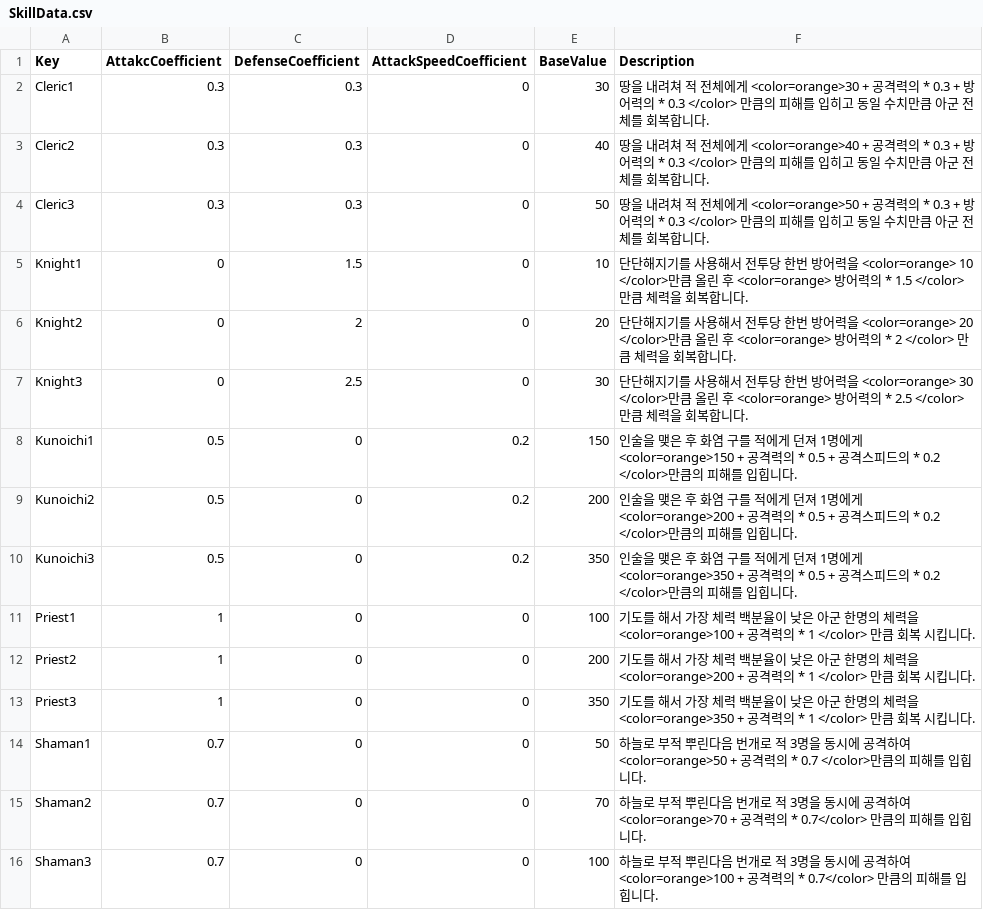
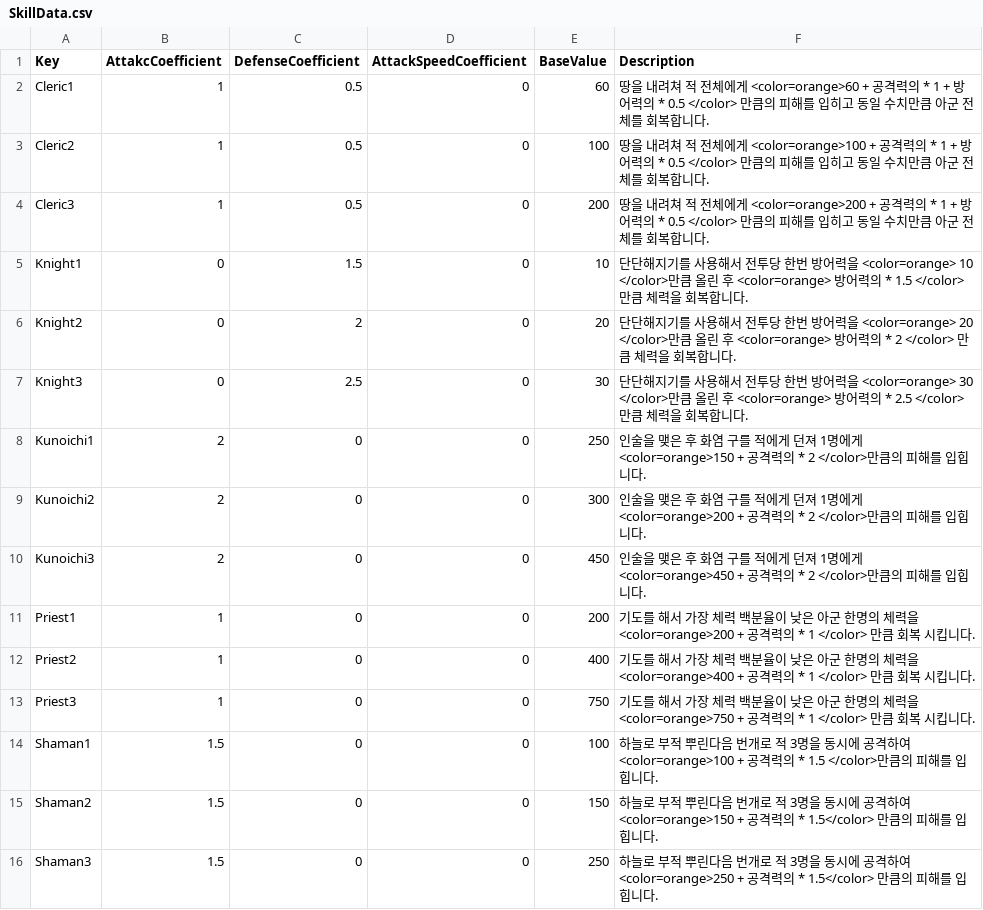
Before and after one commit to goodehd/MutantRampart, a CSV file: Assets/Resources/Data/SkillData.csv, drawn as a sheet.

```diff
--- a/Assets/Resources/Data/SkillData.csv
+++ b/Assets/Resources/Data/SkillData.csv
@@ -1,5 +1,5 @@
 Key,AttakcCoefficient,DefenseCoefficient,AttackSpeedCoefficient,BaseValue,Description
-Cleric1,0.3,0.3,0,30,땅을 내려쳐 적 전체에게 <color=orange>30 + 공격력의 * 0.3 + 방어력의 * 0.3 </color> 만큼의 피해를 입히고 동일 수치만큼 아군 전체를 회복합니다.
-Cleric2,0.3,0.3,0,40,땅을 내려쳐 적 전체에게 <color=orange>40 + 공격력의 * 0.3 + 방어력의 * 0.3 </color> 만큼의 피해를 입히고 동일 수치만큼 아군 전체를 회복합니다.
-Cleric3,0.3,0.3,0,50,땅을 내려쳐 적 전체에게 <color=orange>50 + 공격력의 * 0.3 + 방어력의 * 0.3 </color> 만큼의 피해를 입히고 동일 수치만큼 아군 전체를 회복합니다.
+Cleric1,1,0.5,0,60,땅을 내려쳐 적 전체에게 <color=orange>60 + 공격력의 * 1 + 방어력의 * 0.5 </color> 만큼의 피해를 입히고 동일 수치만큼 아군 전체를 회복합니다.
+Cleric2,1,0.5,0,100,땅을 내려쳐 적 전체에게 <color=orange>100 + 공격력의 * 1 + 방어력의 * 0.5 </color> 만큼의 피해를 입히고 동일 수치만큼 아군 전체를 회복합니다.
+Cleric3,1,0.5,0,200,땅을 내려쳐 적 전체에게 <color=orange>200 + 공격력의 * 1 + 방어력의 * 0.5 </color> 만큼의 피해를 입히고 동일 수치만큼 아군 전체를 회복합니다.
 Knight1,0,1.5,0,10,단단해지기를 사용해서 전투당 한번 방어력을 <color=orange> 10 </color>만큼 올린 후 <color=orange> 방어력의 * 1.5 </color> 만큼 체력을 회복합니다.
@@ -7,10 +7,10 @@ Knight2,0,2,0,20,단단해지기를 사용해서 전투당 한번 방어력을 <
 Knight3,0,2.5,0,30,단단해지기를 사용해서 전투당 한번 방어력을 <color=orange> 30 </color>만큼 올린 후 <color=orange> 방어력의 * 2.5 </color> 만큼 체력을 회복합니다.
-Kunoichi1,0.5,0,0.2,150,인술을 맺은 후 화염 구를 적에게 던져 1명에게 <color=orange>150 + 공격력의 * 0.5 + 공격스피드의 * 0.2 </color>만큼의 피해를 입힙니다.
-Kunoichi2,0.5,0,0.2,200,인술을 맺은 후 화염 구를 적에게 던져 1명에게 <color=orange>200 + 공격력의 * 0.5 + 공격스피드의 * 0.2 </color>만큼의 피해를 입힙니다.
-Kunoichi3,0.5,0,0.2,350,인술을 맺은 후 화염 구를 적에게 던져 1명에게 <color=orange>350 + 공격력의 * 0.5 + 공격스피드의 * 0.2 </color>만큼의 피해를 입힙니다.
-Priest1,1,0,0,100,기도를 해서 가장 체력 백분율이 낮은 아군 한명의 체력을 <color=orange>100 + 공격력의 * 1 </color> 만큼 회복 시킵니다.
-Priest2,1,0,0,200,기도를 해서 가장 체력 백분율이 낮은 아군 한명의 체력을 <color=orange>200 + 공격력의 * 1 </color> 만큼 회복 시킵니다.
-Priest3,1,0,0,350,기도를 해서 가장 체력 백분율이 낮은 아군 한명의 체력을 <color=orange>350 + 공격력의 * 1 </color> 만큼 회복 시킵니다.
-Shaman1,0.7,0,0,50,하늘로 부적 뿌린다음 번개로 적 3명을 동시에 공격하여 <color=orange>50 + 공격력의 * 0.7 </color>만큼의 피해를 입힙니다.
-Shaman2,0.7,0,0,70,하늘로 부적 뿌린다음 번개로 적 3명을 동시에 공격하여 <color=orange>70 + 공격력의 * 0.7</color> 만큼의 피해를 입힙니다.
-Shaman3,0.7,0,0,100,하늘로 부적 뿌린다음 번개로 적 3명을 동시에 공격하여 <color=orange>100 + 공격력의 * 0.7</color> 만큼의 피해를 입힙니다.
+Kunoichi1,2,0,0,250,인술을 맺은 후 화염 구를 적에게 던져 1명에게 <color=orange>150 + 공격력의 * 2 </color>만큼의 피해를 입힙니다.
+Kunoichi2,2,0,0,300,인술을 맺은 후 화염 구를 적에게 던져 1명에게 <color=orange>200 + 공격력의 * 2  </color>만큼의 피해를 입힙니다.
+Kunoichi3,2,0,0,450,인술을 맺은 후 화염 구를 적에게 던져 1명에게 <color=orange>450 + 공격력의 * 2 </color>만큼의 피해를 입힙니다.
+Priest1,1,0,0,200,기도를 해서 가장 체력 백분율이 낮은 아군 한명의 체력을 <color=orange>200 + 공격력의 * 1 </color> 만큼 회복 시킵니다.
+Priest2,1,0,0,400,기도를 해서 가장 체력 백분율이 낮은 아군 한명의 체력을 <color=orange>400 + 공격력의 * 1 </color> 만큼 회복 시킵니다.
+Priest3,1,0,0,750,기도를 해서 가장 체력 백분율이 낮은 아군 한명의 체력을 <color=orange>750 + 공격력의 * 1 </color> 만큼 회복 시킵니다.
+Shaman1,1.5,0,0,100,하늘로 부적 뿌린다음 번개로 적 3명을 동시에 공격하여 <color=orange>100 + 공격력의 * 1.5 </color>만큼의 피해를 입힙니다.
+Shaman2,1.5,0,0,150,하늘로 부적 뿌린다음 번개로 적 3명을 동시에 공격하여 <color=orange>150 + 공격력의 * 1.5</color> 만큼의 피해를 입힙니다.
+Shaman3,1.5,0,0,250,하늘로 부적 뿌린다음 번개로 적 3명을 동시에 공격하여 <color=orange>250 + 공격력의 * 1.5</color> 만큼의 피해를 입힙니다.
```
Also changed, not shown: 11 other files.
